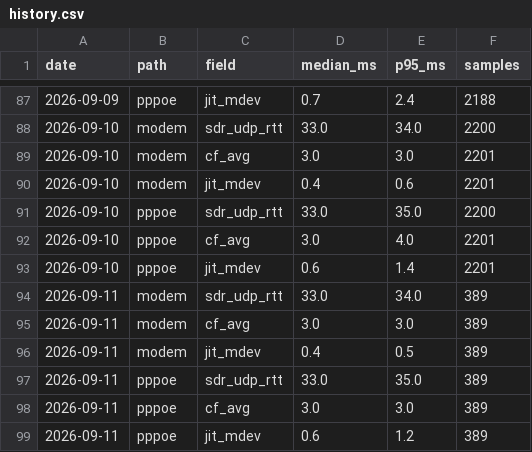
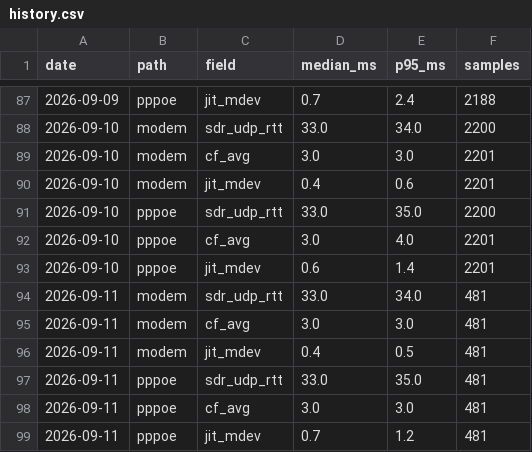
Before and after one commit to Hydr0neFN/hinet-dual-path-probe, a CSV file: data/history.csv, drawn as a sheet; only a part is shown, gaps mark what is left out.

Commit message:
data: refresh from live probe (63768 samples)

```diff
--- a/data/history.csv
+++ b/data/history.csv
@@ -93,7 +93,7 @@ date,path,field,median_ms,p95_ms,samples
 2026-09-10,pppoe,jit_mdev,0.6,1.4,2201
-2026-09-11,modem,sdr_udp_rtt,33.0,34.0,389
-2026-09-11,modem,cf_avg,3.0,3.0,389
-2026-09-11,modem,jit_mdev,0.4,0.5,389
-2026-09-11,pppoe,sdr_udp_rtt,33.0,35.0,389
-2026-09-11,pppoe,cf_avg,3.0,3.0,389
-2026-09-11,pppoe,jit_mdev,0.6,1.2,389
+2026-09-11,modem,sdr_udp_rtt,33.0,34.0,481
+2026-09-11,modem,cf_avg,3.0,3.0,481
+2026-09-11,modem,jit_mdev,0.4,0.5,481
+2026-09-11,pppoe,sdr_udp_rtt,33.0,35.0,481
+2026-09-11,pppoe,cf_avg,3.0,3.0,481
+2026-09-11,pppoe,jit_mdev,0.7,1.2,481
```
Also changed, not shown: 11 other files.
